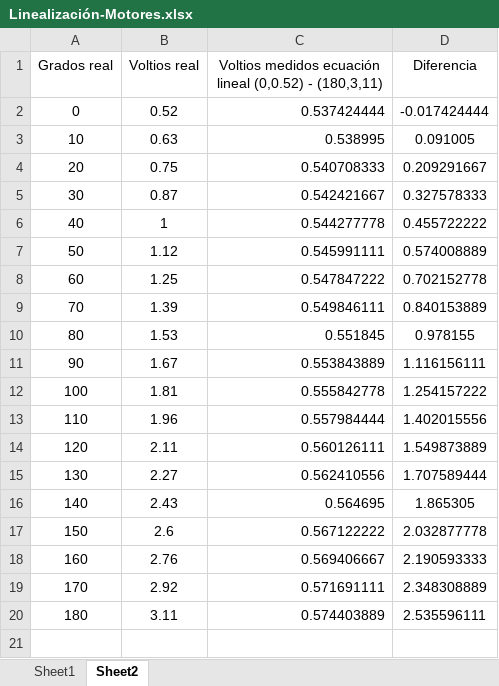
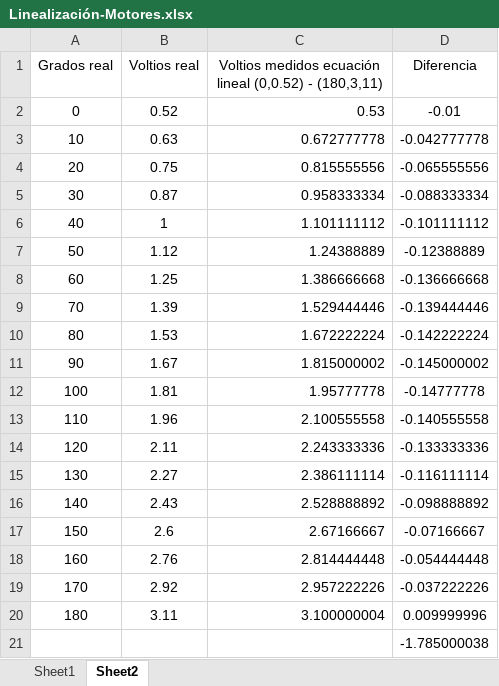
Before and after one commit to juanma010901/Quadruped-Robot, an Excel workbook: Gráficas/Linealización-In-Out(Motor)/Linealización-Motores.xlsx, sheet Sheet2, drawn as a sheet; values as stored, in another font and other column widths than the file's, no borders; the diff names each change by its address in the sheet, - before the commit and + after, or states it on an @@ line.

```diff
--- a/Gráficas/Linealización-In-Out(Motor)/Linealización-Motores.xlsx (sheet Sheet2)
+++ b/Gráficas/Linealización-In-Out(Motor)/Linealización-Motores.xlsx (sheet Sheet2)
-C2: 0.537424444
+C2: 0.53
-D2 (Diferencia): -0.017424444
+D2 (Diferencia): -0.01
-C3: 0.538995
+C3: 0.672777778
-D3 (Diferencia): 0.091005
+D3 (Diferencia): -0.042777778
-C4: 0.540708333
+C4: 0.815555556
-D4 (Diferencia): 0.209291667
+D4 (Diferencia): -0.065555556
-C5: 0.542421667
+C5: 0.958333334
-D5 (Diferencia): 0.327578333
+D5 (Diferencia): -0.088333334
-C6: 0.544277778
+C6: 1.101111112
-D6 (Diferencia): 0.455722222
+D6 (Diferencia): -0.101111112
-C7: 0.545991111
+C7: 1.24388889
-D7 (Diferencia): 0.574008889
+D7 (Diferencia): -0.12388889
-C8: 0.547847222
+C8: 1.386666668
-D8 (Diferencia): 0.702152778
+D8 (Diferencia): -0.136666668
-C9: 0.549846111
+C9: 1.529444446
-D9 (Diferencia): 0.840153889
+D9 (Diferencia): -0.139444446
-C10: 0.551845
+C10: 1.672222224
-D10 (Diferencia): 0.978155
+D10 (Diferencia): -0.142222224
-C11: 0.553843889
+C11: 1.815000002
-D11 (Diferencia): 1.116156111
+D11 (Diferencia): -0.145000002
-C12: 0.555842778
+C12: 1.95777778
-D12 (Diferencia): 1.254157222
+D12 (Diferencia): -0.14777778
-C13: 0.557984444
+C13: 2.100555558
-D13 (Diferencia): 1.402015556
+D13 (Diferencia): -0.140555558
-C14: 0.560126111
+C14: 2.243333336
-D14 (Diferencia): 1.549873889
+D14 (Diferencia): -0.133333336
-C15: 0.562410556
+C15: 2.386111114
-D15 (Diferencia): 1.707589444
+D15 (Diferencia): -0.116111114
-C16: 0.564695
+C16: 2.528888892
-D16 (Diferencia): 1.865305
+D16 (Diferencia): -0.098888892
-C17: 0.567122222
+C17: 2.67166667
-D17 (Diferencia): 2.032877778
+D17 (Diferencia): -0.07166667
-C18: 0.569406667
+C18: 2.814444448
-D18 (Diferencia): 2.190593333
+D18 (Diferencia): -0.054444448
-C19: 0.571691111
+C19: 2.957222226
-D19 (Diferencia): 2.348308889
+D19 (Diferencia): -0.037222226
-C20: 0.574403889
+C20: 3.100000004
-D20 (Diferencia): 2.535596111
+D20 (Diferencia): 0.009999996
+row 21:  |  |  | -1.785000038
```
Also changed, not shown: sheet Sheet1, formulas that keep their value, charts or pictures, 7 other files.
